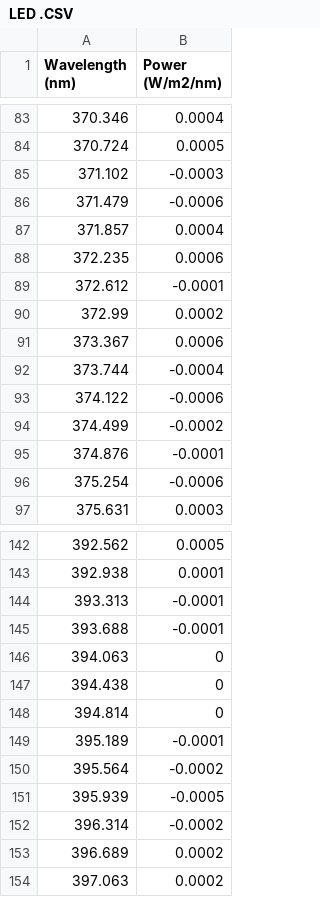
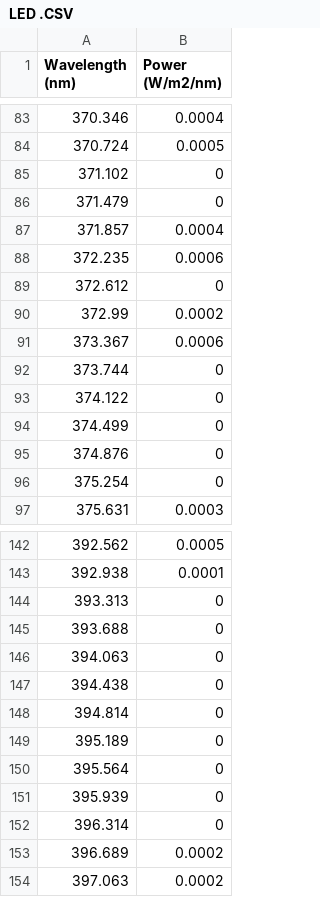
Before and after one commit to Yjiao14/PHY6000, a CSV file: LED .CSV, drawn as a sheet; only a part is shown, gaps mark what is left out; the diff covers the shown part only.

```diff
--- a/LED .CSV
+++ b/LED .CSV
@@ -84,14 +84,14 @@ Wavelength (nm),Power (W/m2/nm)
 370.724,0.0005
-371.102,-0.0003
-371.479,-0.0006
+371.102,0
+371.479,0
 371.857,0.0004
 372.235,0.0006
-372.612,-0.0001
+372.612,0
 372.99,0.0002
 373.367,0.0006
-373.744,-0.0004
-374.122,-0.0006
-374.499,-0.0002
-374.876,-0.0001
-375.254,-0.0006
+373.744,0
+374.122,0
+374.499,0
+374.876,0
+375.254,0
 375.631,0.0003
@@ -143,4 +143,4 @@ Wavelength (nm),Power (W/m2/nm)
 392.938,0.0001
-393.313,-0.0001
-393.688,-0.0001
+393.313,0
+393.688,0
 394.063,0
@@ -148,6 +148,6 @@ Wavelength (nm),Power (W/m2/nm)
 394.814,0
-395.189,-0.0001
-395.564,-0.0002
-395.939,-0.0005
-396.314,-0.0002
+395.189,0
+395.564,0
+395.939,0
+396.314,0
 396.689,0.0002
```
Also changed, not shown: 1 removed row and 119 edited cells elsewhere in this file.
